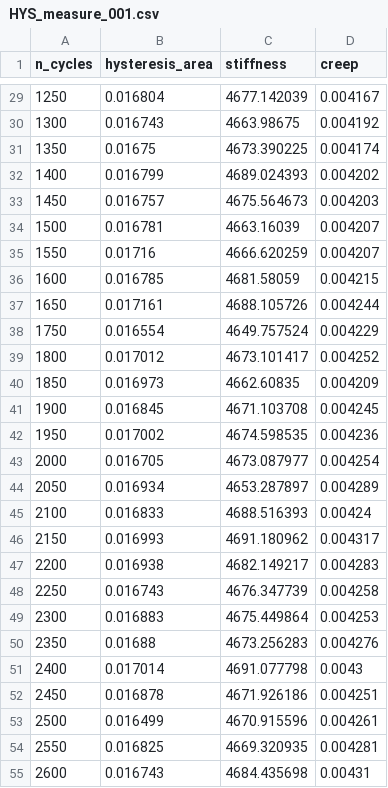
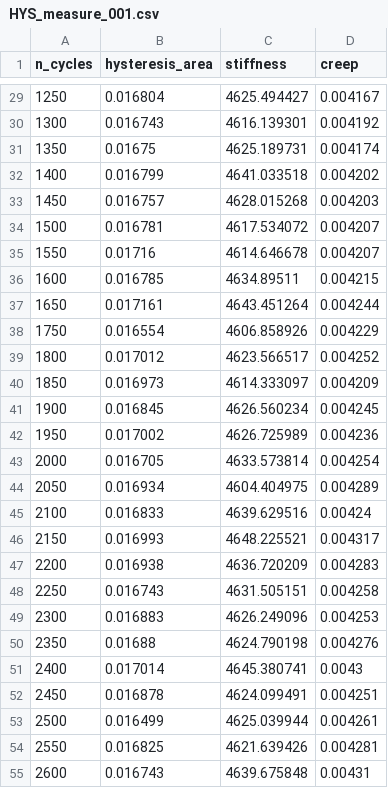
Before and after one commit to EPFL-ENAC/CCFatiguePlatform, a CSV file: Data/preprocessed/TST_Mannino_2023-10_FA/HYS_measure_001.csv, drawn as a sheet; only a part is shown, gaps mark what is left out; the diff covers the shown part only.

```diff
--- a/Data/preprocessed/TST_Mannino_2023-10_FA/HYS_measure_001.csv
+++ b/Data/preprocessed/TST_Mannino_2023-10_FA/HYS_measure_001.csv
@@ -29,27 +29,27 @@ n_cycles,hysteresis_area,stiffness,creep
-1250,0.016804,4677.142039,0.004167
-1300,0.016743,4663.98675,0.004192
-1350,0.01675,4673.390225,0.004174
-1400,0.016799,4689.024393,0.004202
-1450,0.016757,4675.564673,0.004203
-1500,0.016781,4663.16039,0.004207
-1550,0.01716,4666.620259,0.004207
-1600,0.016785,4681.58059,0.004215
-1650,0.017161,4688.105726,0.004244
-1750,0.016554,4649.757524,0.004229
-1800,0.017012,4673.101417,0.004252
-1850,0.016973,4662.60835,0.004209
-1900,0.016845,4671.103708,0.004245
-1950,0.017002,4674.598535,0.004236
-2000,0.016705,4673.087977,0.004254
-2050,0.016934,4653.287897,0.004289
-2100,0.016833,4688.516393,0.00424
-2150,0.016993,4691.180962,0.004317
-2200,0.016938,4682.149217,0.004283
-2250,0.016743,4676.347739,0.004258
-2300,0.016883,4675.449864,0.004253
-2350,0.01688,4673.256283,0.004276
-2400,0.017014,4691.077798,0.0043
-2450,0.016878,4671.926186,0.004251
-2500,0.016499,4670.915596,0.004261
-2550,0.016825,4669.320935,0.004281
-2600,0.016743,4684.435698,0.00431
+1250,0.016804,4625.494427,0.004167
+1300,0.016743,4616.139301,0.004192
+1350,0.01675,4625.189731,0.004174
+1400,0.016799,4641.033518,0.004202
+1450,0.016757,4628.015268,0.004203
+1500,0.016781,4617.534072,0.004207
+1550,0.01716,4614.646678,0.004207
+1600,0.016785,4634.89511,0.004215
+1650,0.017161,4643.451264,0.004244
+1750,0.016554,4606.858926,0.004229
+1800,0.017012,4623.566517,0.004252
+1850,0.016973,4614.333097,0.004209
+1900,0.016845,4626.560234,0.004245
+1950,0.017002,4626.725989,0.004236
+2000,0.016705,4633.573814,0.004254
+2050,0.016934,4604.404975,0.004289
+2100,0.016833,4639.629516,0.00424
+2150,0.016993,4648.225521,0.004317
+2200,0.016938,4636.720209,0.004283
+2250,0.016743,4631.505151,0.004258
+2300,0.016883,4626.249096,0.004253
+2350,0.01688,4624.790198,0.004276
+2400,0.017014,4645.380741,0.0043
+2450,0.016878,4624.099491,0.004251
+2500,0.016499,4625.039944,0.004261
+2550,0.016825,4621.639426,0.004281
+2600,0.016743,4639.675848,0.00431
```
Also changed, not shown: 29 edited cells elsewhere in this file, Data/preprocessed/TST_Mannino_2023-10_FA/HYS_measure_002.csv, Data/preprocessed/TST_Mannino_2023-10_FA/HYS_measure_003.csv, 1 other file.
